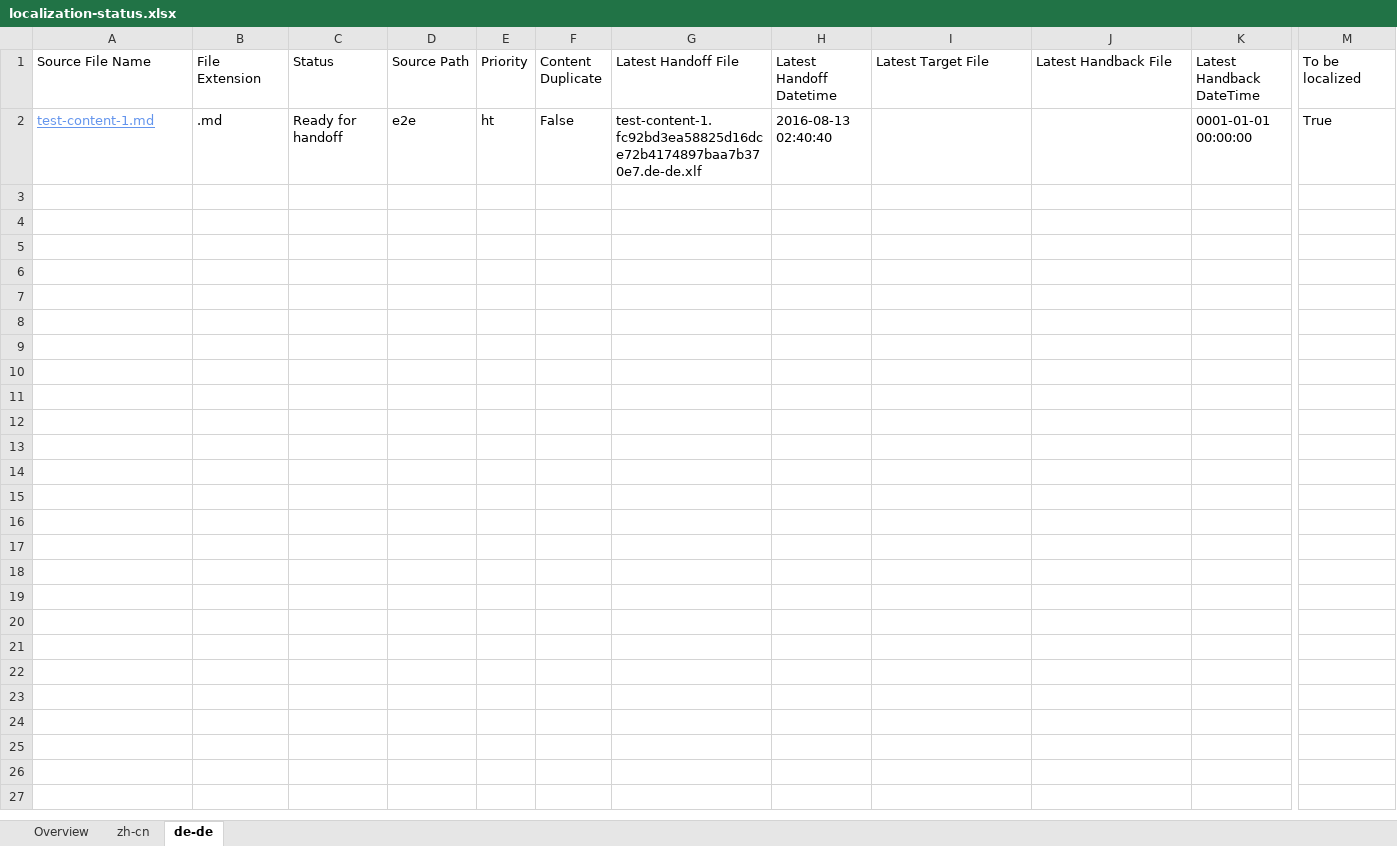
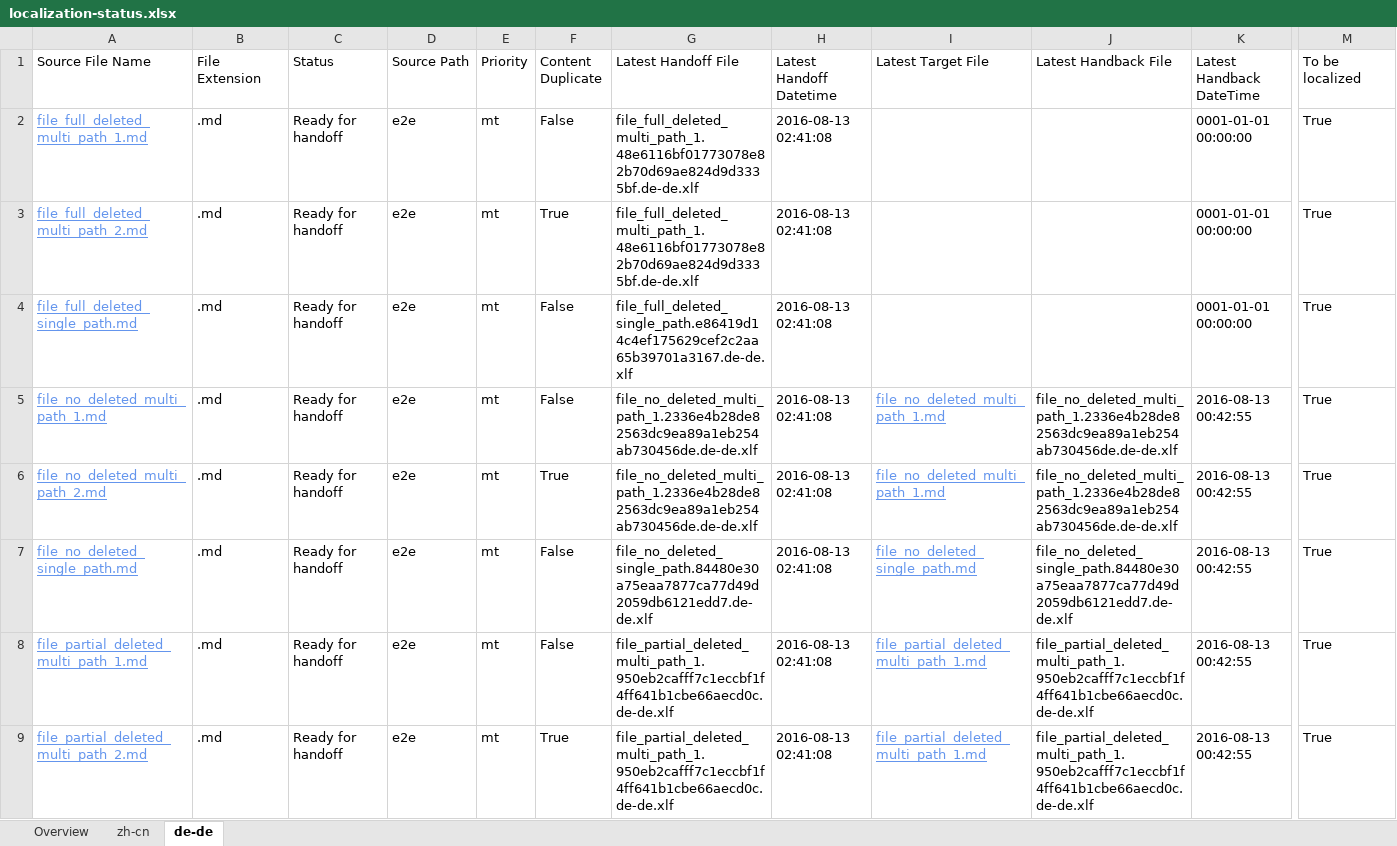
Before and after one commit to OpenLocalizationTestOrg/olhandback-e2e, an Excel workbook: ol-handback/OpenLocalizationTestOrg/oltest/ci/localization-status.xlsx, sheet de-de, drawn as a sheet; only a part is shown, gaps mark what is left out; values as stored, in another font and other column widths than the file's, no borders; table styles not drawn; addresses are those after the commit; rows hold the shown columns only; the diff names each change by its address in the sheet, - before the commit and + after, or states it on an @@ line.

Commit message:
Generate Report for Handoff

```diff
--- a/ol-handback/OpenLocalizationTestOrg/oltest/ci/localization-status.xlsx (sheet de-de)
+++ b/ol-handback/OpenLocalizationTestOrg/oltest/ci/localization-status.xlsx (sheet de-de)
+row 2: file_full_deleted_multi_path_1.md | .md | Ready for handoff | e2e | mt | False | file_full_deleted_multi_path_1.48e6116bf01773078e82b70d69ae824d9d3335bf.de-de.xlf | 2016-08-13 02:41:08 |  |  | 0001-01-01 00:00:00 | True
+row 3: file_full_deleted_multi_path_2.md | .md | Ready for handoff | e2e | mt | True | file_full_deleted_multi_path_1.48e6116bf01773078e82b70d69ae824d9d3335bf.de-de.xlf | 2016-08-13 02:41:08 |  |  | 0001-01-01 00:00:00 | True
-A4 (Source File Name): test-content-1.md
+A4 (Source File Name): file_full_deleted_single_path.md
-E4 (Priority): ht
+E4 (Priority): mt
-G4 (Latest Handoff File): test-content-1.fc92bd3ea58825d16dce72b4174897baa7b370e7.de-de.xlf
+G4 (Latest Handoff File): file_full_deleted_single_path.e86419d14c4ef175629cef2c2aa65b39701a3167.de-de.xlf
-H4 (Latest Handoff Datetime): 2016-08-13 02:40:40
+H4 (Latest Handoff Datetime): 2016-08-13 02:41:08
+row 5: file_no_deleted_multi_path_1.md | .md | Ready for handoff | e2e | mt | False | file_no_deleted_multi_path_1.2336e4b28de82563dc9ea89a1eb254ab730456de.de-de.xlf | 2016-08-13 02:41:08 | file_no_deleted_multi_path_1.md | file_no_deleted_multi_path_1.2336e4b28de82563dc9ea89a1eb254ab730456de.de-de.xlf | 2016-08-13 00:42:55 | True
+row 6: file_no_deleted_multi_path_2.md | .md | Ready for handoff | e2e | mt | True | file_no_deleted_multi_path_1.2336e4b28de82563dc9ea89a1eb254ab730456de.de-de.xlf | 2016-08-13 02:41:08 | file_no_deleted_multi_path_1.md | file_no_deleted_multi_path_1.2336e4b28de82563dc9ea89a1eb254ab730456de.de-de.xlf | 2016-08-13 00:42:55 | True
+row 7: file_no_deleted_single_path.md | .md | Ready for handoff | e2e | mt | False | file_no_deleted_single_path.84480e30a75eaa7877ca77d49d2059db6121edd7.de-de.xlf | 2016-08-13 02:41:08 | file_no_deleted_single_path.md | file_no_deleted_single_path.84480e30a75eaa7877ca77d49d2059db6121edd7.de-de.xlf | 2016-08-13 00:42:55 | True
+row 8: file_partial_deleted_multi_path_1.md | .md | Ready for handoff | e2e | mt | False | file_partial_deleted_multi_path_1.950eb2cafff7c1eccbf1f4ff641b1cbe66aecd0c.de-de.xlf | 2016-08-13 02:41:08 | file_partial_deleted_multi_path_1.md | file_partial_deleted_multi_path_1.950eb2cafff7c1eccbf1f4ff641b1cbe66aecd0c.de-de.xlf | 2016-08-13 00:42:55 | True
+row 9: file_partial_deleted_multi_path_2.md | .md | Ready for handoff | e2e | mt | True | file_partial_deleted_multi_path_1.950eb2cafff7c1eccbf1f4ff641b1cbe66aecd0c.de-de.xlf | 2016-08-13 02:41:08 | file_partial_deleted_multi_path_1.md | file_partial_deleted_multi_path_1.950eb2cafff7c1eccbf1f4ff641b1cbe66aecd0c.de-de.xlf | 2016-08-13 00:42:55 | True
```
Also changed, not shown: sheet zh-cn, sheet Overview.
